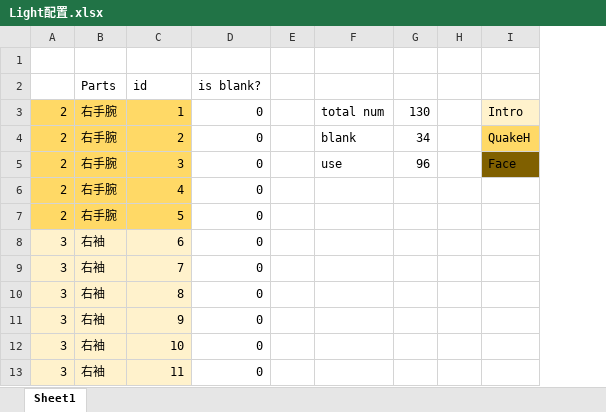
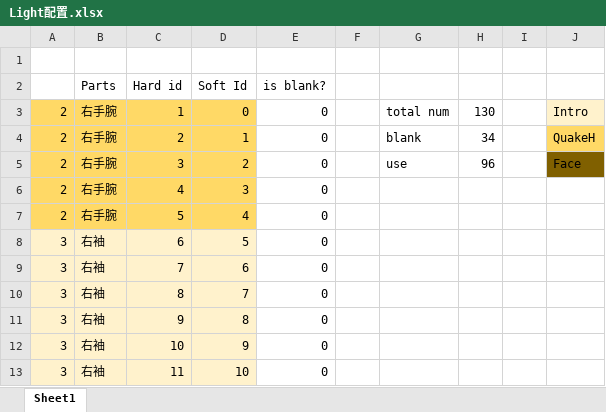
Before and after one commit to SJ-magic-work-XBase/XBEffect, an Excel workbook: Light配置.xlsx, sheet Sheet1, drawn as a sheet; only a part is shown; values as stored, in another font and other column widths than the file's, no borders; the diff names each change by its address in the sheet, - before the commit and + after, or states it on an @@ line.

```diff
--- a/Light配置.xlsx (sheet Sheet1)
+++ b/Light配置.xlsx (sheet Sheet1)
+column D (Soft Id), rows 3-13: 0 | 1 | 2 | 3 | 4 | 5 | 6 | 7 | 8 | 9 | 10
-C2: id
+C2: Hard id
```
Also changed, not shown: formulas that keep their value, LedLight_Kanda.xlsx, UpDownDesign.xlsx, 6 other files.
